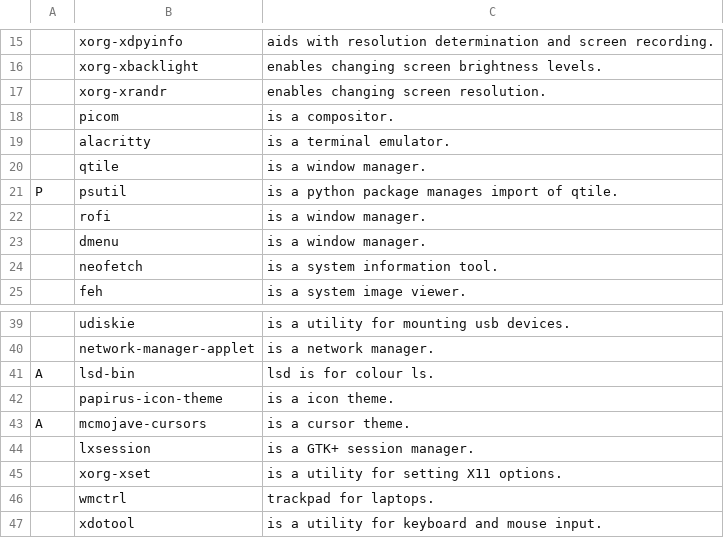
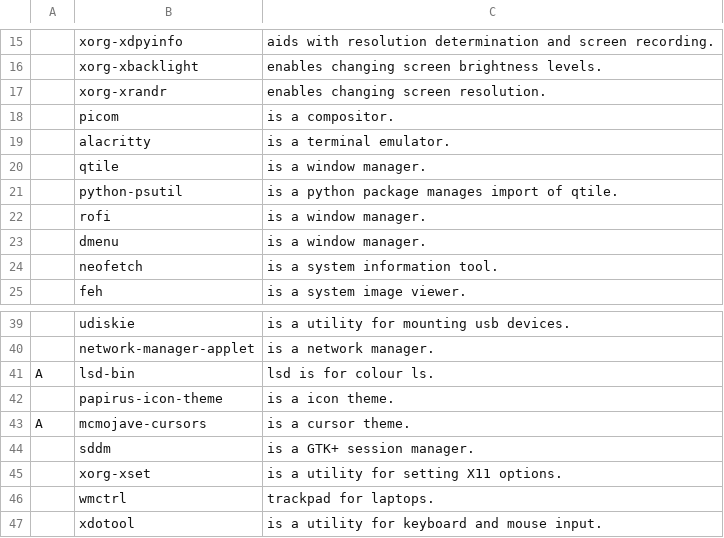
Before and after one commit to RudiGerd/Qtile-Dracula, a CSV file: packages.csv, drawn as a sheet; only a part is shown, gaps mark what is left out; removed rows and columns are numbered as before the commit, all else as after; the diff names each change by its address in the sheet, - before the commit and + after, or states it on an @@ line.

```diff
--- a/packages.csv
+++ b/packages.csv
-row 21: P | psutil | is a python package manages import of qtile.
+row 21:  | python-psutil | is a python package manages import of qtile.
-B44: lxsession
+B44: sddm
```
Also changed, not shown: 1 other file.
